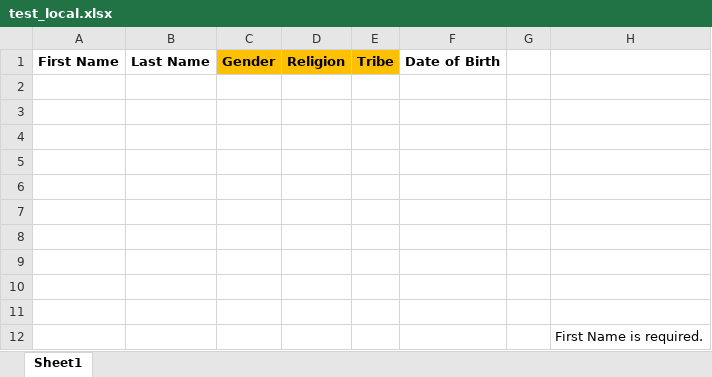
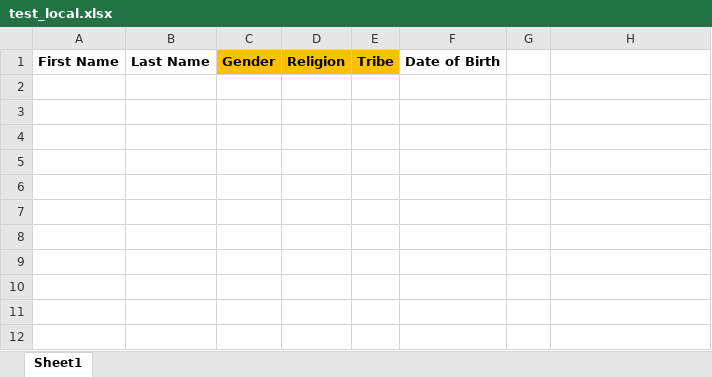
Before and after one commit to doubletwos/dertrix, an Excel workbook: Files/UploadedFiles/test_local.xlsx, sheet Sheet1, drawn as a sheet; values as stored, in another font and other column widths than the file's, no borders; the diff names each change by its address in the sheet, - before the commit and + after, or states it on an @@ line.

```diff
--- a/Files/UploadedFiles/test_local.xlsx (sheet Sheet1)
+++ b/Files/UploadedFiles/test_local.xlsx (sheet Sheet1)
-row 2: (empty)
-row 3: (empty)
-row 4: (empty)
-row 5: (empty)
-row 6: (empty)
-row 7: (empty)
-row 8: (empty)
-row 9: (empty)
-row 10: (empty)
-row 11: (empty)
-row 12:  |  |  |  |  |  |  | First Name is required.
```
Also changed, not shown: 4 other files.
